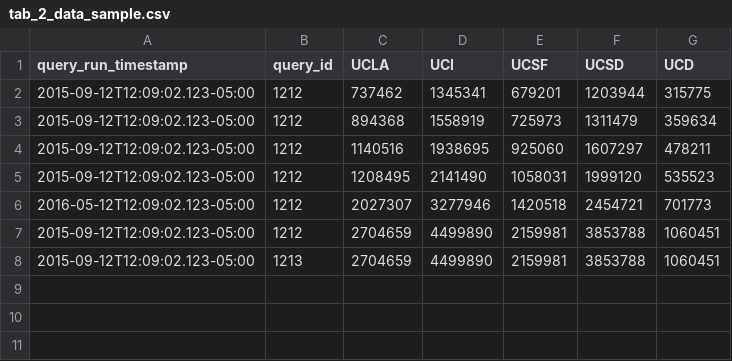
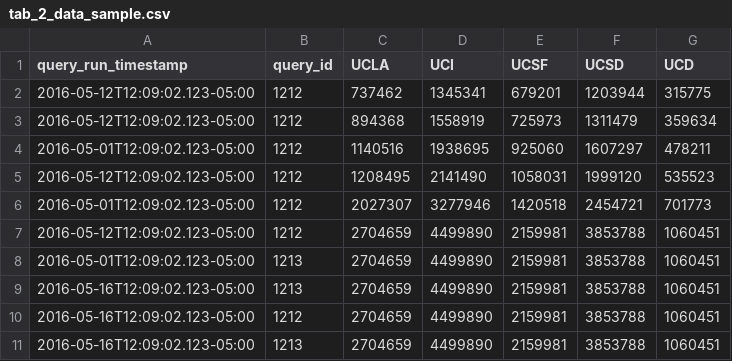
Before and after one commit to MEGApixel23/_play, a CSV file: app/views/tab_2_data_sample.csv, drawn as a sheet.

Commit message:
Data samples changed.

```diff
--- a/app/views/tab_2_data_sample.csv
+++ b/app/views/tab_2_data_sample.csv
@@ -1,8 +1,11 @@
 query_run_timestamp,query_id,UCLA,UCI,UCSF,UCSD,UCD
-2015-09-12T12:09:02.123-05:00,1212,737462,1345341,679201,1203944,315775
-2015-09-12T12:09:02.123-05:00,1212,894368,1558919,725973,1311479,359634
-2015-09-12T12:09:02.123-05:00,1212,1140516,1938695,925060,1607297,478211
-2015-09-12T12:09:02.123-05:00,1212,1208495,2141490,1058031,1999120,535523
-2016-05-12T12:09:02.123-05:00,1212,2027307,3277946,1420518,2454721,701773
-2015-09-12T12:09:02.123-05:00,1212,2704659,4499890,2159981,3853788,1060451
-2015-09-12T12:09:02.123-05:00,1213,2704659,4499890,2159981,3853788,1060451
+2016-05-12T12:09:02.123-05:00,1212,737462,1345341,679201,1203944,315775
+2016-05-12T12:09:02.123-05:00,1212,894368,1558919,725973,1311479,359634
+2016-05-01T12:09:02.123-05:00,1212,1140516,1938695,925060,1607297,478211
+2016-05-12T12:09:02.123-05:00,1212,1208495,2141490,1058031,1999120,535523
+2016-05-01T12:09:02.123-05:00,1212,2027307,3277946,1420518,2454721,701773
+2016-05-12T12:09:02.123-05:00,1212,2704659,4499890,2159981,3853788,1060451
+2016-05-01T12:09:02.123-05:00,1213,2704659,4499890,2159981,3853788,1060451
+2016-05-16T12:09:02.123-05:00,1213,2704659,4499890,2159981,3853788,1060451
+2016-05-16T12:09:02.123-05:00,1212,2704659,4499890,2159981,3853788,1060451
+2016-05-16T12:09:02.123-05:00,1213,2704659,4499890,2159981,3853788,1060451
```
Also changed, not shown: 1 other file.
